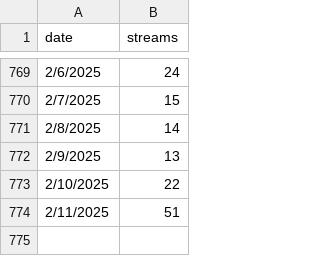
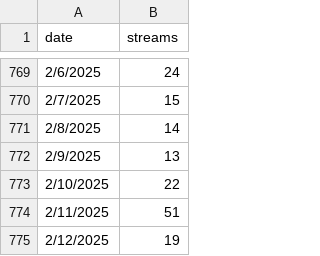
Before and after one commit to evandrewer/AlwaysHerSongData, a CSV file: Airport Girl-timeline.csv, drawn as a sheet; only a part is shown, gaps mark what is left out.

Commit message:
data update

```diff
--- a/Airport Girl-timeline.csv
+++ b/Airport Girl-timeline.csv
@@ -774 +774,2 @@
 2/11/2025,51
+2/12/2025,19
```
Also changed, not shown: Airport Girl - Acoustic-timeline.csv, In the Beginning - Acoustic-timeline.csv, 8 other files.
